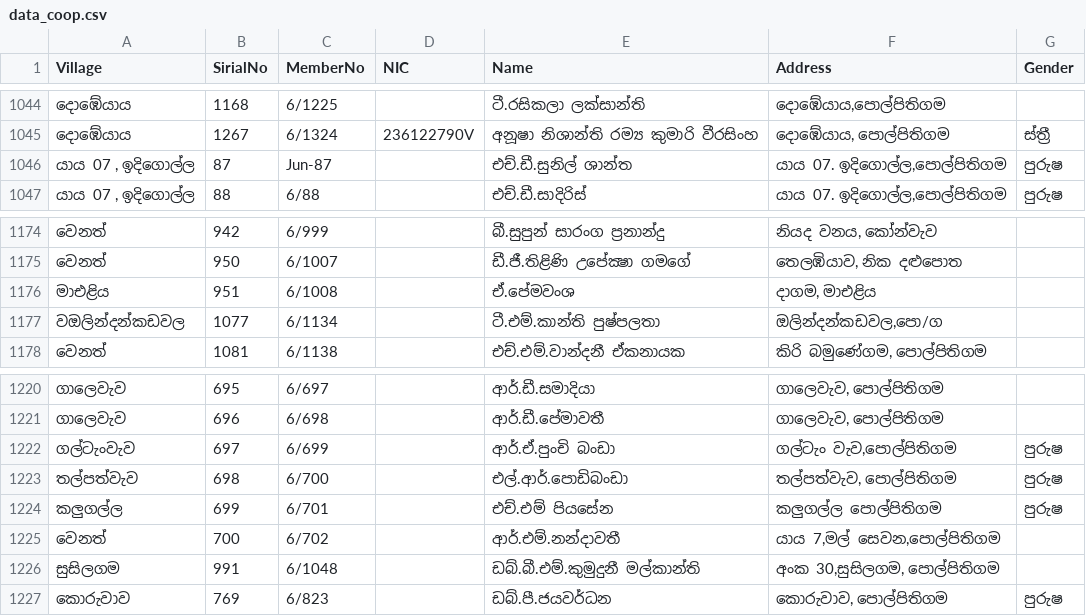
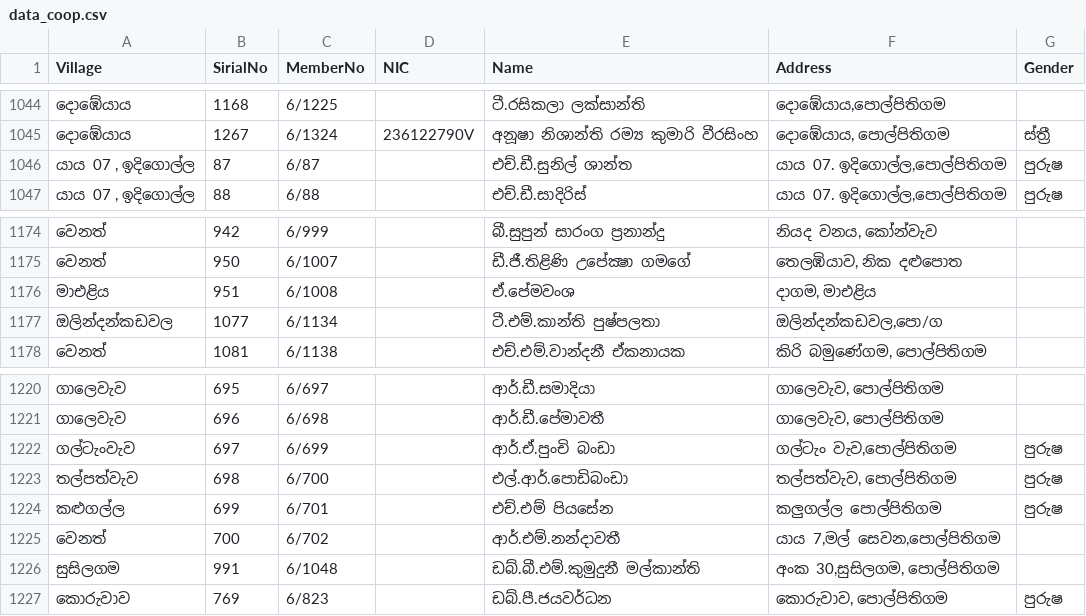
Before and after one commit to kavindugit/co-op, a CSV file: data_coop.csv, drawn as a sheet; only a part is shown, gaps mark what is left out.

Commit message:
Fix formatting issues in data_coop.csv

```diff
--- a/data_coop.csv
+++ b/data_coop.csv
@@ -1045,3 +1045,3 @@
 දොඹේයාය,1267,6/1324,236122790V,අනූෂා නිශාන්ති රම්‍ය කුමාරි වීරසිංහ,"දොඹේයාය, පොල්පිතිගම",ස්ත්‍රී
-"යාය 07 , ඉදිගොල්ල",87,Jun-87,,එච්.ඩී.සුනිල් ශාන්ත,"යාය 07. ඉදිගොල්ල,පොල්පිතිගම",පුරුෂ
+"යාය 07 , ඉදිගොල්ල",87,6/87,,එච්.ඩී.සුනිල් ශාන්ත,"යාය 07. ඉදිගොල්ල,පොල්පිතිගම",පුරුෂ
 "යාය 07 , ඉදිගොල්ල",88,6/88,,එච්.ඩී.සාදිරිස්,"යාය 07. ඉදිගොල්ල,පොල්පිතිගම",පුරුෂ
@@ -1176,3 +1176,3 @@
 මාඑළිය,951,6/1008,,ඒ.පේමවංශ,"දාගම, මාඑළිය",
-වඔලින්දන්කඩවල,1077,6/1134,,ටී.එම්.කාන්ති පුෂ්පලතා,"ඔලින්දන්කඩවල,පො/ග",
+ඔලින්දන්කඩවල,1077,6/1134,,ටී.එම්.කාන්ති පුෂ්පලතා,"ඔලින්දන්කඩවල,පො/ග",
 වෙනත්,1081,6/1138,,එච්.එම්.වාන්දනී ඒකනායක,"කිරි බමුණේගම, පොල්පිතිගම",
@@ -1223,3 +1223,3 @@
 තල්පත්වැව,698,6/700,,එල්.ආර්.පොඩිබංඩා,"තල්පත්වැව, පොල්පිතිගම",පුරුෂ
-කලුගල්ල,699,6/701,,එච්.එම් පියසේන,කලුගල්ල පොල්පිතිගම,පුරුෂ
+කළුගල්ල,699,6/701,,එච්.එම් පියසේන,කලුගල්ල පොල්පිතිගම,පුරුෂ
 වෙනත්,700,6/702,,ආර්.එම්.නන්දාවතී,"යාය 7,මල් සෙවන,පොල්පිතිගම",
```
